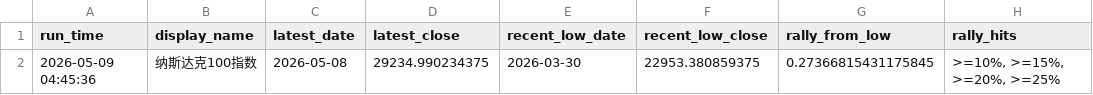
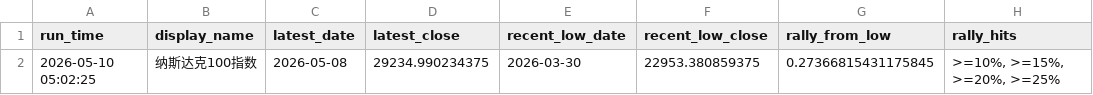
Before and after one commit to Sara4403/nasdaq_vix_daily_monitor, a CSV file: nasdaq_vix_monitor_summary.csv, drawn as a sheet; only a part is shown; the diff names each change by its address in the sheet, - before the commit and + after, or states it on an @@ line.

```diff
--- a/nasdaq_vix_monitor_summary.csv
+++ b/nasdaq_vix_monitor_summary.csv
-A2 (run_time): 2026-05-09 04:45:36
+A2 (run_time): 2026-05-10 05:02:25
```
Also changed, not shown: 1 other file.
